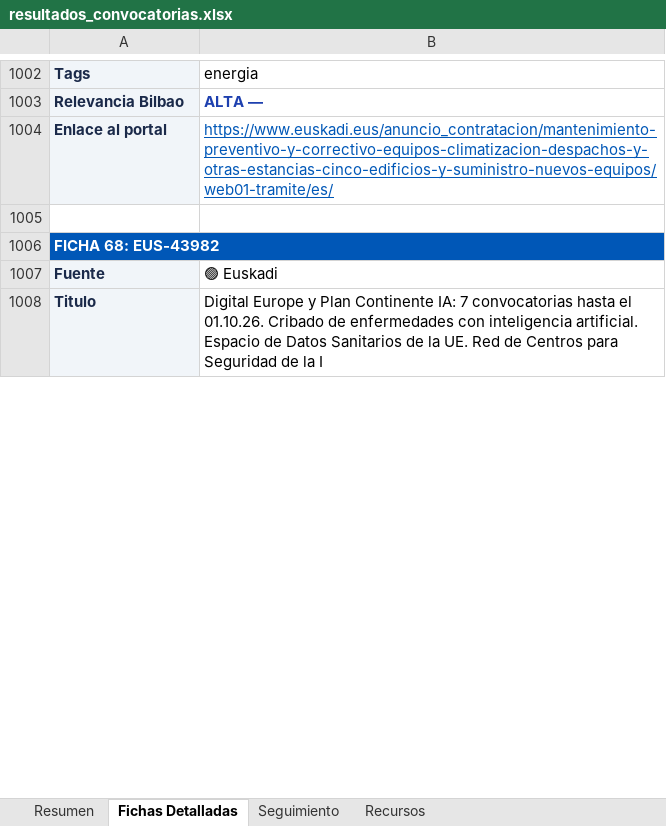
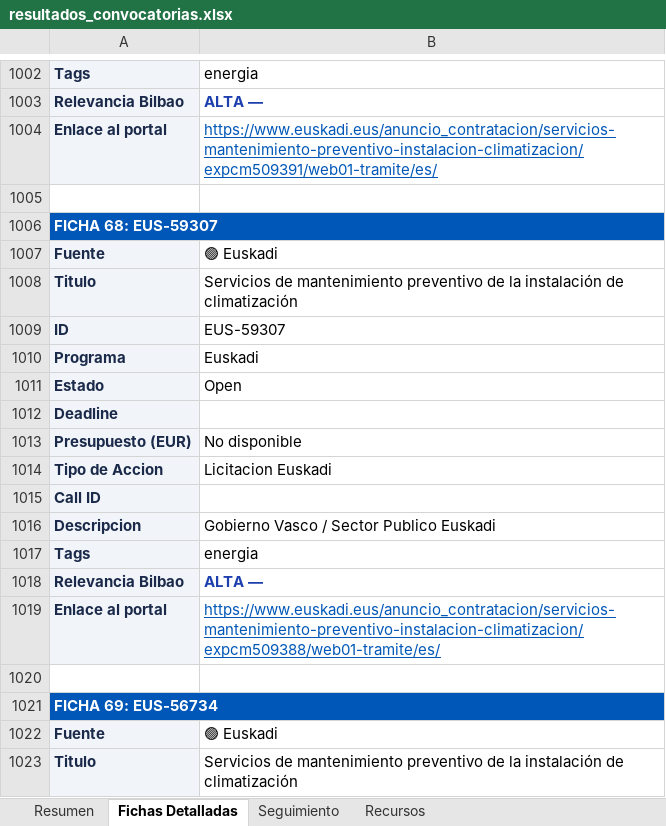
Before and after one commit to haguirre-lab/eu-funding-radar, an Excel workbook: docs/resultados_convocatorias.xlsx, sheet Fichas Detalladas, drawn as a sheet; only a part is shown, gaps mark what is left out; the shorter side is filled out with more unchanged rows; values as stored, in another font and other column widths than the file's, no borders; the diff covers the shown part only; the diff names each change by its address in the sheet, - before the commit and + after, or states it on an @@ line.

```diff
--- a/docs/resultados_convocatorias.xlsx (sheet Fichas Detalladas)
+++ b/docs/resultados_convocatorias.xlsx (sheet Fichas Detalladas)
-B1004: https://www.euskadi.eus/anuncio_contratacion/mantenimiento-preventivo-y-correctivo-equipos-climatizacion-despachos-y-otras-estancias-cinco-edificios-y-suministro-nuevos-equipos/web01-tramite/es/
+B1004: https://www.euskadi.eus/anuncio_contratacion/servicios-mantenimiento-preventivo-instalacion-climatizacion/expcm509391/web01-tramite/es/
-A1006: FICHA 68: EUS-43982
+A1006: FICHA 68: EUS-59307
@@ row 962 moved to row 1007: Fuente @@
+row 1008: Titulo | Servicios de mantenimiento preventivo de la instalación de climatización
+row 1009: ID | EUS-59307
@@ row 965 moved to row 1010: Programa @@
+row 1011: Estado | Open
@@ row 967 moved to row 1012: Deadline @@
@@ row 968 moved to row 1013: Presupuesto (EUR) @@
@@ row 969 moved to row 1014: Tipo de Accion @@
@@ row 970 moved to row 1015: Call ID @@
@@ row 971 moved to row 1016: Descripcion @@
@@ row 972 moved to row 1017: Tags @@
+row 1018: Relevancia Bilbao | ALTA —
+row 1019: Enlace al portal | https://www.euskadi.eus/anuncio_contratacion/servicios-mantenimiento-preventivo-instalacion-climatizacion/expcm509388/web01-tramite/es/
+row 1020: (empty)
+row 1021: FICHA 69: EUS-56734
+row 1022: Fuente | 🟢 Euskadi
+row 1023: Titulo | Servicios de mantenimiento preventivo de la instalación de climatización
```
Also changed, not shown: 59 added rows, 38 removed rows, 125 moved rows, 78 edited cells, cell formats and merged cells elsewhere in this sheet, sheet Resumen, sheet Seguimiento, 3 other files.
